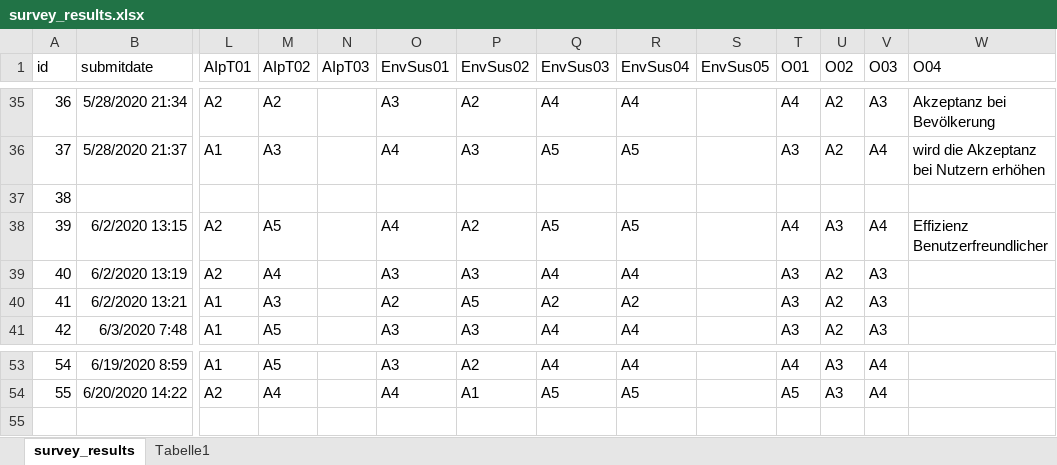
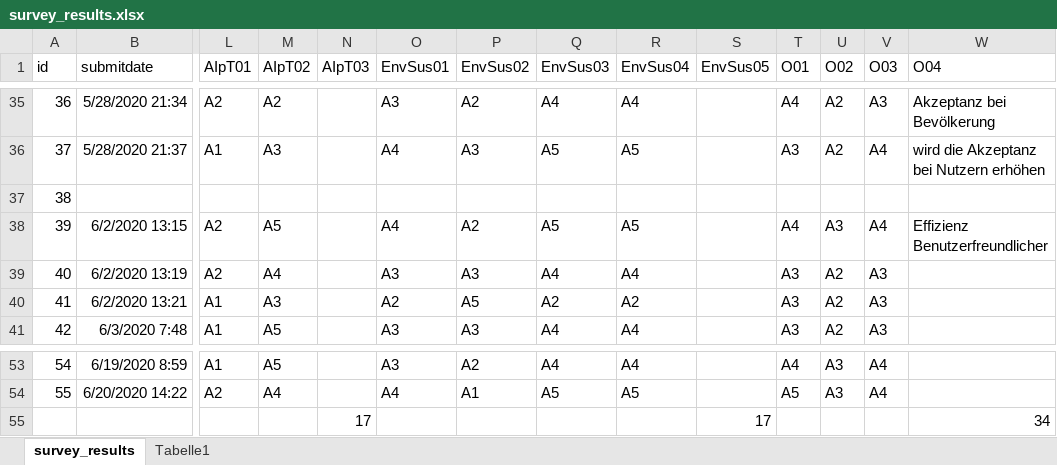
Before and after one commit to mengels3/ASISaDT, an Excel workbook: survey_results.xlsx, sheet survey_results, drawn as a sheet; only a part is shown, gaps mark what is left out; values as stored, in another font and other column widths than the file's, no borders; table styles not drawn; rows hold the shown columns only; ↵ is a line break in a cell; the diff names each change by its address in the sheet, - before the commit and + after, or states it on an @@ line.

Commit message:
latest changes and added survey as html documenty:

```diff
--- a/survey_results.xlsx (sheet survey_results)
+++ b/survey_results.xlsx (sheet survey_results)
-W38 (O04): Effizienz ↵ Benutzerfreundlicher
+W38 (O04): Effizienz Benutzerfreundlicher
+row 55:  |  |  |  | 17 |  |  |  |  | 17 |  |  |  | 34
```
Also changed, not shown: 46 other files.
